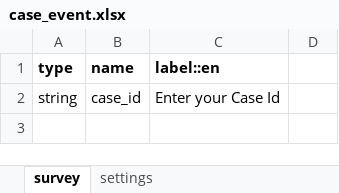
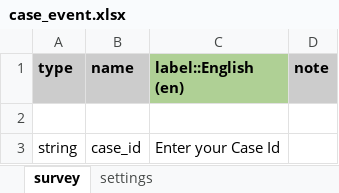
Before and after one commit to jkuester/cht-config-library, an Excel workbook: case-id/forms/app/case_event.xlsx, sheet survey, drawn as a sheet; values as stored, in another font and other column widths than the file's, no borders; conditional formats not drawn; the diff names each change by its address in the sheet, - before the commit and + after, or states it on an @@ line.

```diff
--- a/case-id/forms/app/case_event.xlsx (sheet survey)
+++ b/case-id/forms/app/case_event.xlsx (sheet survey)
-A1:B1 fill: none
+A1:B1 fill: #CCCCCC
-C1: label::en
+C1: label::English (en)
-C1 fill: none
+C1 fill: #AFD095
-D1: (empty)
+D1: note
-D1 fill: none
+D1 fill: #CCCCCC
+row 2: (empty)
```
Also changed, not shown: sheet settings, hidden cells, case-id/forms/app/register_case.xlsx, 2 other files.
